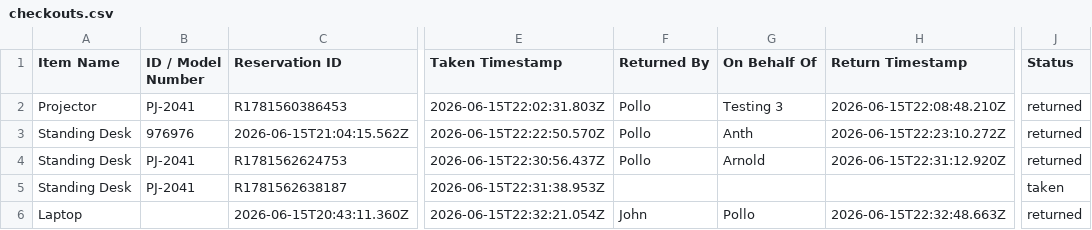
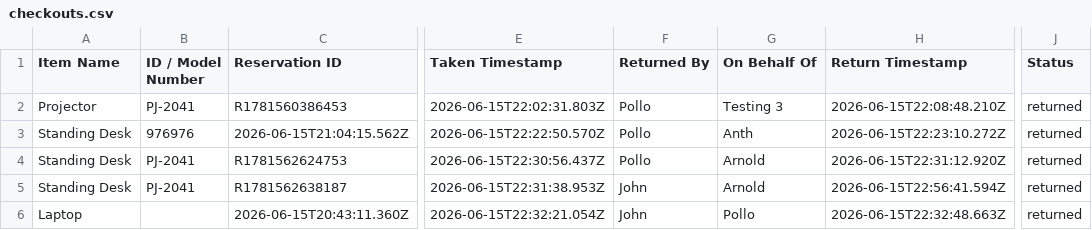
Before and after one commit to pollats/inventory_tracker, a CSV file: data/checkouts.csv, drawn as a sheet; only a part is shown, gaps mark what is left out; the diff names each change by its address in the sheet, - before the commit and + after, or states it on an @@ line.

Commit message:
Update checkouts.csv — 2026-06-15T22:56:41.596Z

```diff
--- a/data/checkouts.csv
+++ b/data/checkouts.csv
-F5 (Returned By): (empty)
+F5 (Returned By): John
-G5 (On Behalf Of): (empty)
+G5 (On Behalf Of): Arnold
-H5 (Return Timestamp): (empty)
+H5 (Return Timestamp): 2026-06-15T22:56:41.594Z
-J5 (Status): taken
+J5 (Status): returned
```
